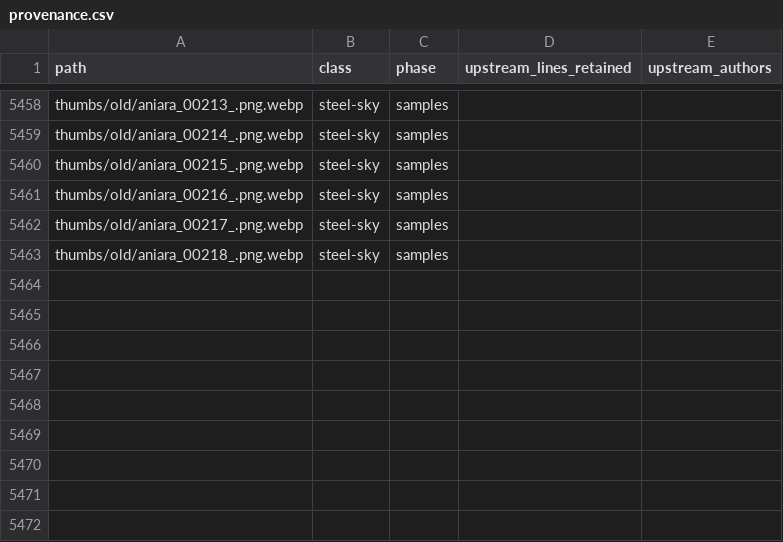
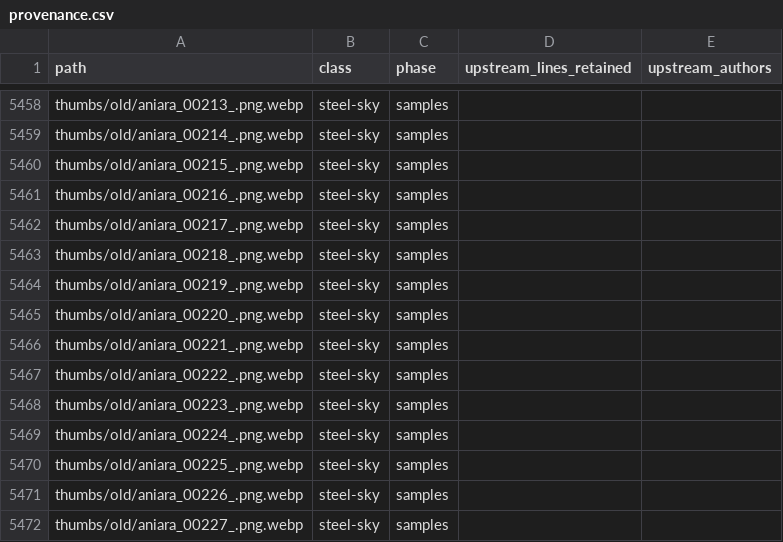
Before and after one commit to standardgalactic/steel-sky, a CSV file: provenance.csv, drawn as a sheet; only a part is shown, gaps mark what is left out; the diff names each change by its address in the sheet, - before the commit and + after, or states it on an @@ line.

Commit message:
docs: Add lines 5464 to 5472 of provenance.csv (provenance.csv)
Provenance: steel-sky

```diff
--- a/provenance.csv
+++ b/provenance.csv
+row 5464: thumbs/old/aniara_00219_.png.webp | steel-sky | samples
+row 5465: thumbs/old/aniara_00220_.png.webp | steel-sky | samples
+row 5466: thumbs/old/aniara_00221_.png.webp | steel-sky | samples
+row 5467: thumbs/old/aniara_00222_.png.webp | steel-sky | samples
+row 5468: thumbs/old/aniara_00223_.png.webp | steel-sky | samples
+row 5469: thumbs/old/aniara_00224_.png.webp | steel-sky | samples
+row 5470: thumbs/old/aniara_00225_.png.webp | steel-sky | samples
+row 5471: thumbs/old/aniara_00226_.png.webp | steel-sky | samples
+row 5472: thumbs/old/aniara_00227_.png.webp | steel-sky | samples
```
